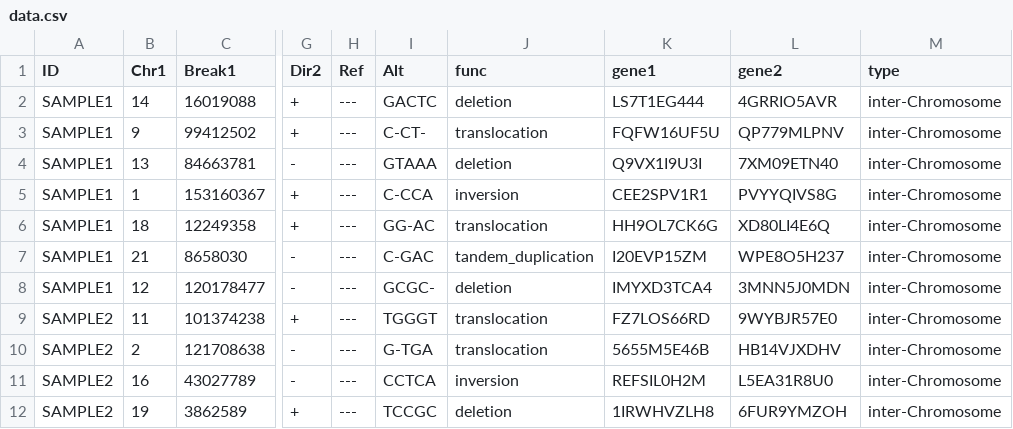
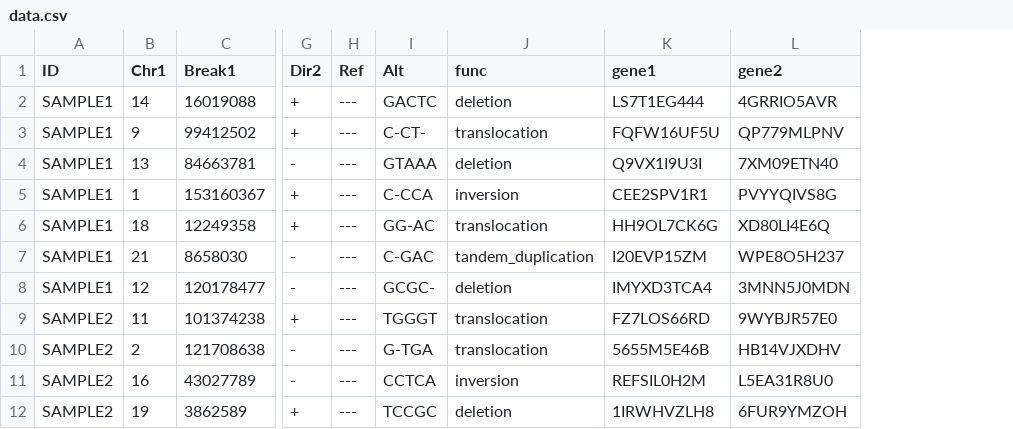
Before and after one commit to Genomon-Project/paplot, a CSV file: example/ca_option/data.csv, drawn as a sheet; only a part is shown, gaps mark what is left out; the diff names each change by its address in the sheet, - before the commit and + after, or states it on an @@ line.

```diff
--- a/example/ca_option/data.csv
+++ b/example/ca_option/data.csv
-column M (type), rows 2-12: all inter-Chromosome
```
Also changed, not shown: example/ca_group/data.csv, 2 other files.
